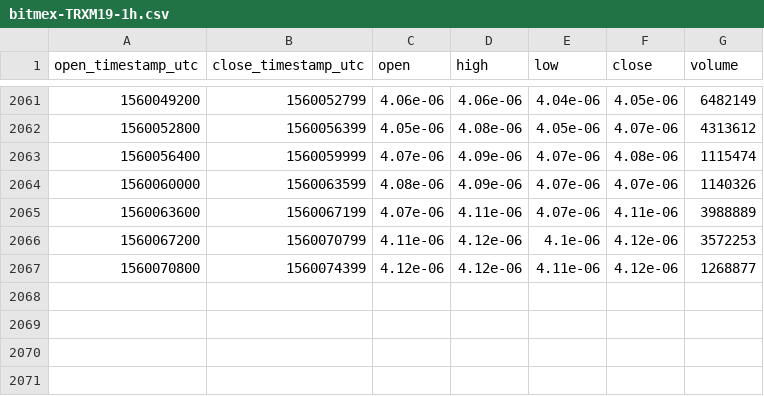
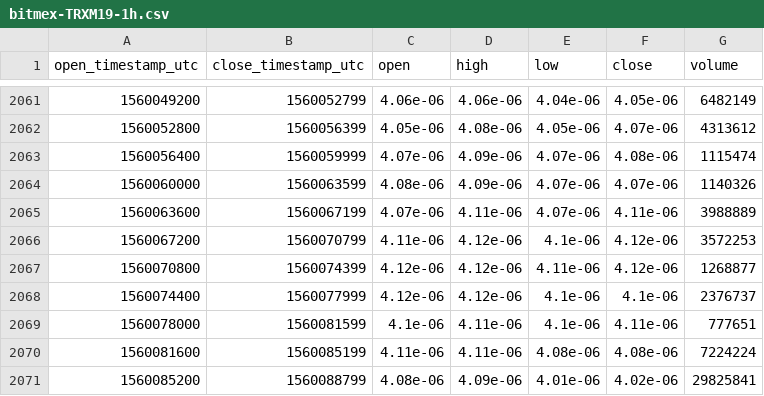
Before and after one commit to cryptobigbro/bitmex-TRXM19, a CSV file: bitmex-TRXM19-1h.csv, drawn as a sheet; only a part is shown, gaps mark what is left out.

Commit message:
Update OHLCV data.

```diff
--- a/bitmex-TRXM19-1h.csv
+++ b/bitmex-TRXM19-1h.csv
@@ -2067 +2067,5 @@ open_timestamp_utc,close_timestamp_utc,open,high,low,close,volume
 1560070800,1560074399,4.12e-06,4.12e-06,4.11e-06,4.12e-06,1268877
+1560074400,1560077999,4.12e-06,4.12e-06,4.1e-06,4.1e-06,2376737
+1560078000,1560081599,4.1e-06,4.11e-06,4.1e-06,4.11e-06,777651
+1560081600,1560085199,4.11e-06,4.11e-06,4.08e-06,4.08e-06,7224224
+1560085200,1560088799,4.08e-06,4.09e-06,4.01e-06,4.02e-06,29825841
```
